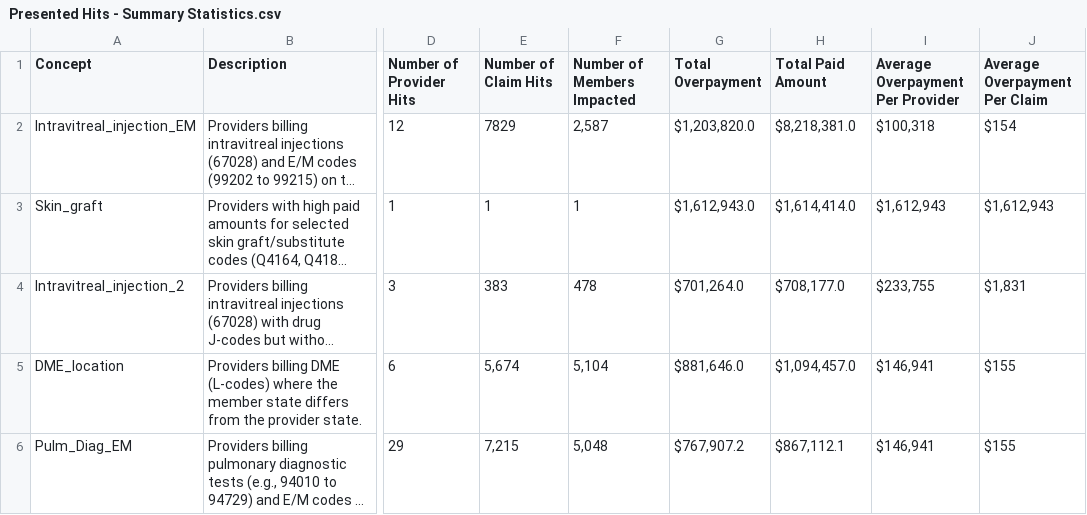
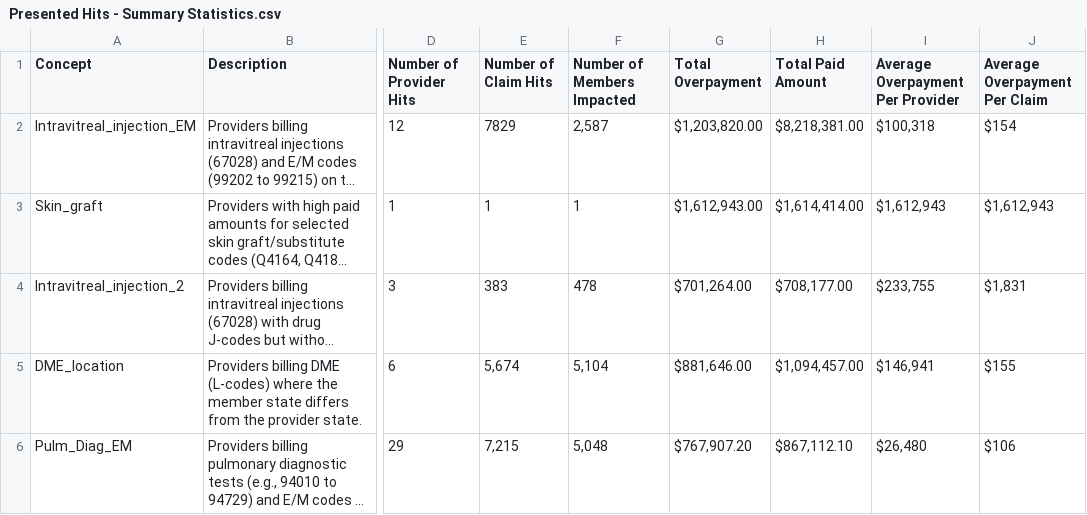
Before and after one commit to ghalizerhouniM/FWA_Exec_Dashboard, a CSV file: Presented Hits - Summary Statistics.csv, drawn as a sheet; only a part is shown, gaps mark what is left out; long unchanged cells end in …; the diff names each change by its address in the sheet, - before the commit and + after, or states it on an @@ line.

```diff
--- a/Presented Hits - Summary Statistics.csv
+++ b/Presented Hits - Summary Statistics.csv
-G2 (Total Overpayment): $1,203,820.0
+G2 (Total Overpayment): $1,203,820.00
-H2 (Total Paid Amount): $8,218,381.0
+H2 (Total Paid Amount): $8,218,381.00
-G3 (Total Overpayment): $1,612,943.0
+G3 (Total Overpayment): $1,612,943.00
-H3 (Total Paid Amount): $1,614,414.0
+H3 (Total Paid Amount): $1,614,414.00
-G4 (Total Overpayment): $701,264.0
+G4 (Total Overpayment): $701,264.00
-H4 (Total Paid Amount): $708,177.0
+H4 (Total Paid Amount): $708,177.00
-G5 (Total Overpayment): $881,646.0
+G5 (Total Overpayment): $881,646.00
-H5 (Total Paid Amount): $1,094,457.0
+H5 (Total Paid Amount): $1,094,457.00
-G6 (Total Overpayment): $767,907.2
+G6 (Total Overpayment): $767,907.20
-H6 (Total Paid Amount): $867,112.1
+H6 (Total Paid Amount): $867,112.10
-I6 (Average Overpayment Per Provider): $146,941
+I6 (Average Overpayment Per Provider): $26,480
-J6 (Average Overpayment Per Claim): $155
+J6 (Average Overpayment Per Claim): $106
```
Also changed, not shown: All Hits - Summary Statistics.csv, 1 other file.
